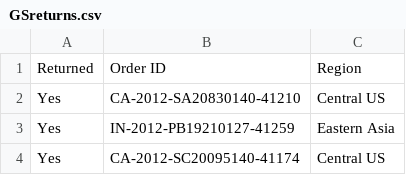
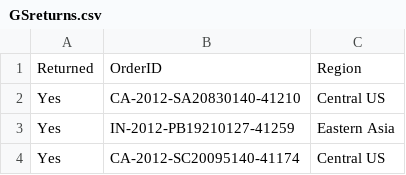
Before and after one commit to Lalit676767/DW-Assignment, a CSV file: seeds/GSreturns.csv, drawn as a sheet; only a part is shown.

Commit message:
Added new Column Name

```diff
--- a/seeds/GSreturns.csv
+++ b/seeds/GSreturns.csv
@@ -1,2 +1,2 @@
-Returned,Order ID,Region
+Returned,OrderID,Region
 Yes,CA-2012-SA20830140-41210,Central US
```
